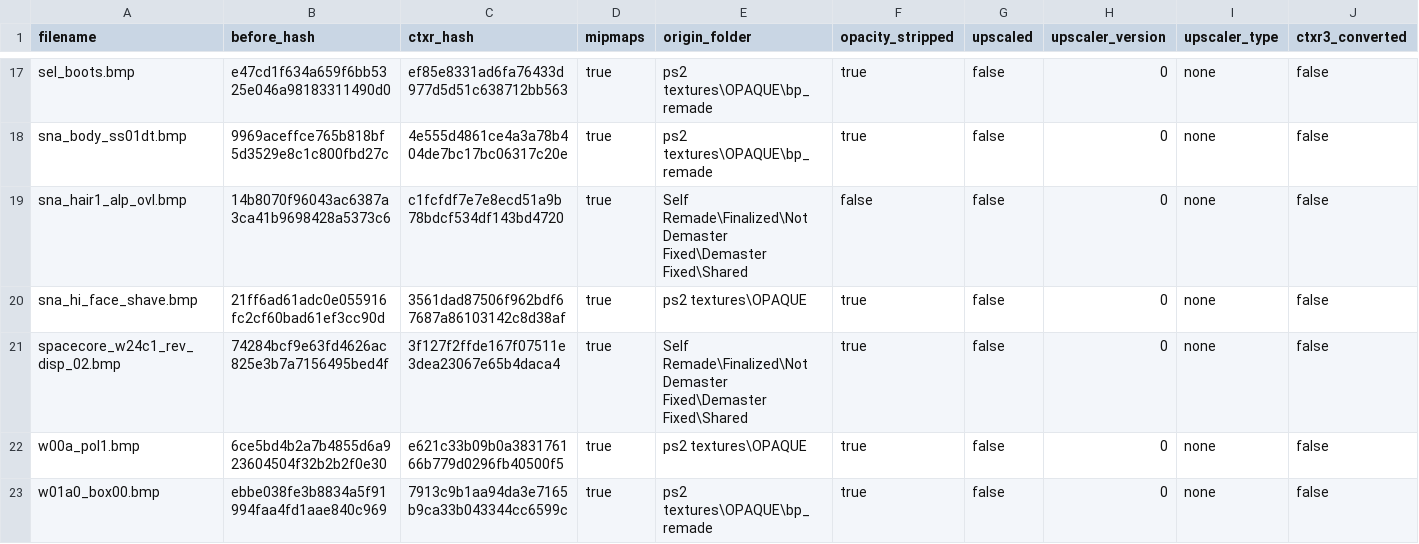
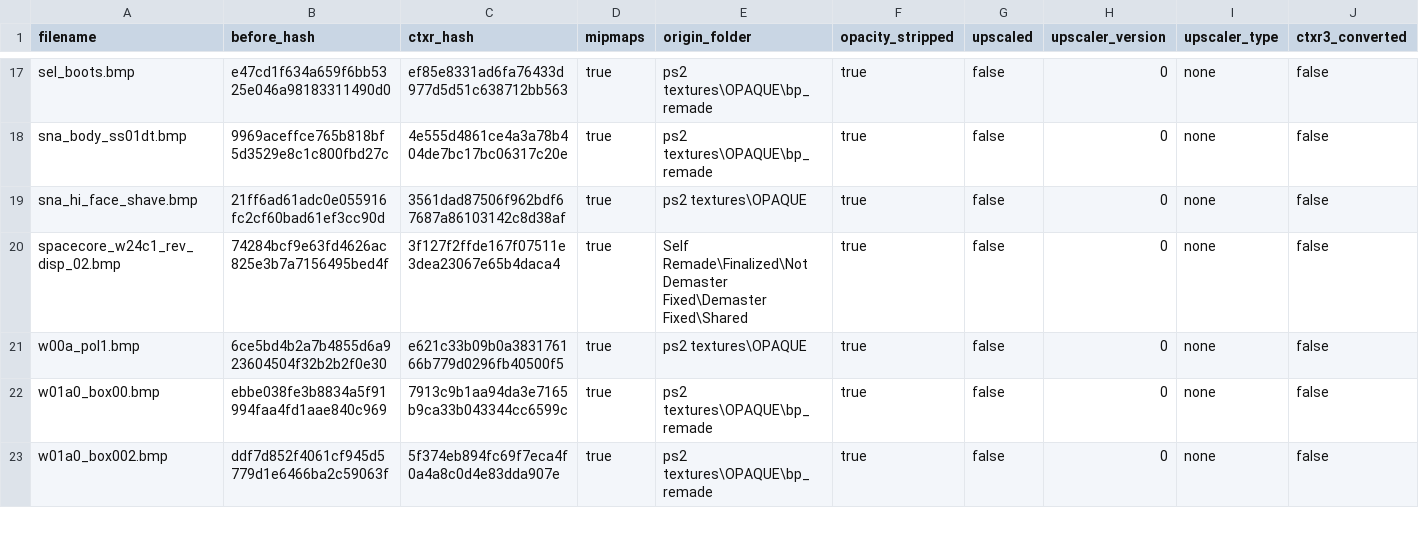
Before and after one commit to ShizCalev/MGS2-Demastered-Substance-Edition, a CSV file: Textures/Staging/textures/flatlist/ovr_stm/ovr_jp/_win/conversion_hashes.csv, drawn as a sheet; only a part is shown, gaps mark what is left out; the shorter side is filled out with more unchanged rows; rows hold the shown columns only; the diff names each change by its address in the sheet, - before the commit and + after, or states it on an @@ line.

```diff
--- a/Textures/Staging/textures/flatlist/ovr_stm/ovr_jp/_win/conversion_hashes.csv
+++ b/Textures/Staging/textures/flatlist/ovr_stm/ovr_jp/_win/conversion_hashes.csv
-row 19: sna_hair1_alp_ovl.bmp | 14b8070f96043ac6387a3ca41b9698428a5373c6 | c1fcfdf7e7e8ecd51a9b78bdcf534df143bd4720 | true | Self Remade\Finalized\Not Demaster Fixed\Demaster Fixed\Shared | false | false | 0 | none | false
```
Also changed, not shown: Textures/Staging - 4x Upscaled/textures/flatlist/ovr_stm/ovr_jp/_win/conversion_hashes.csv, 9 other files.
